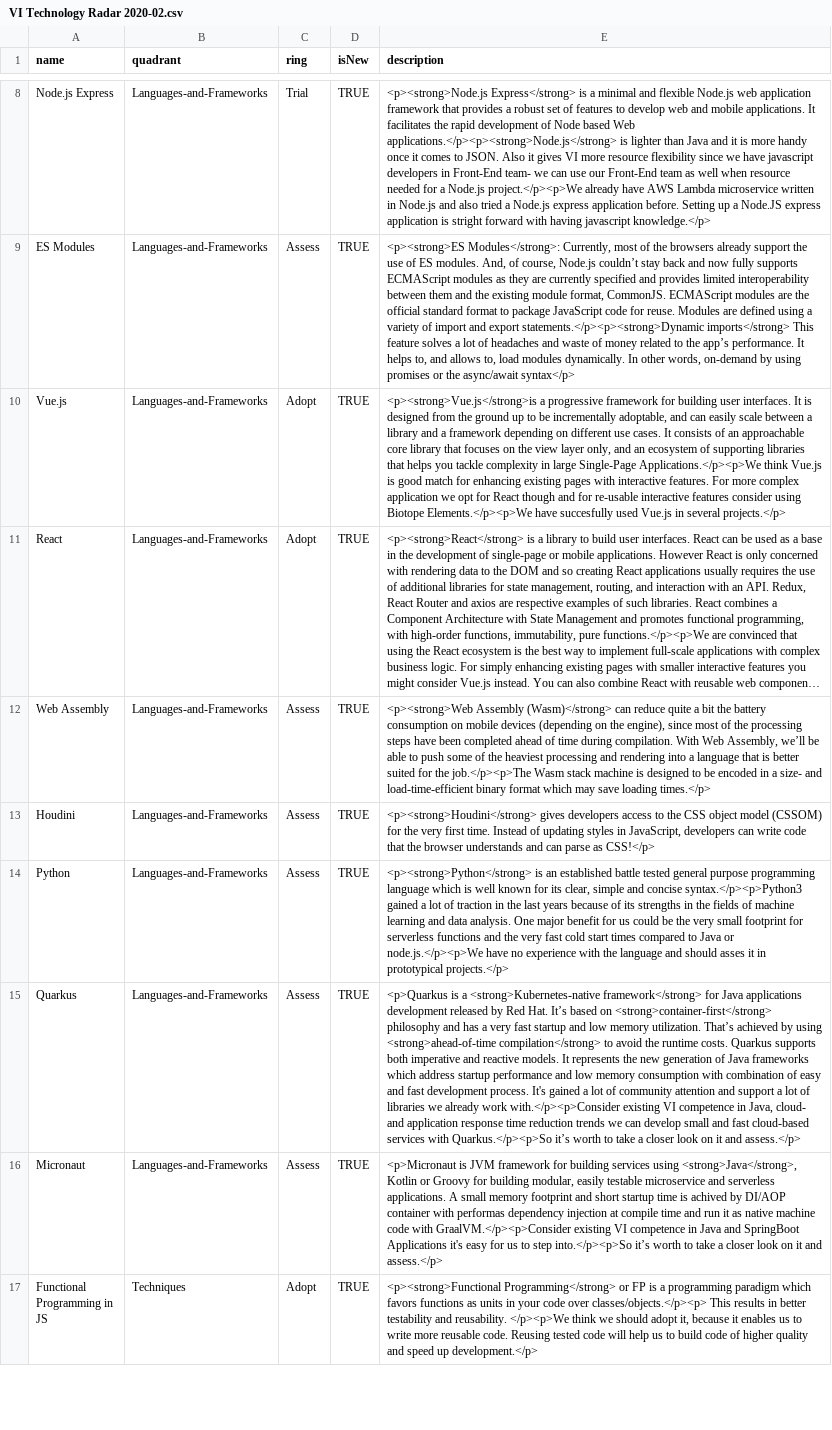
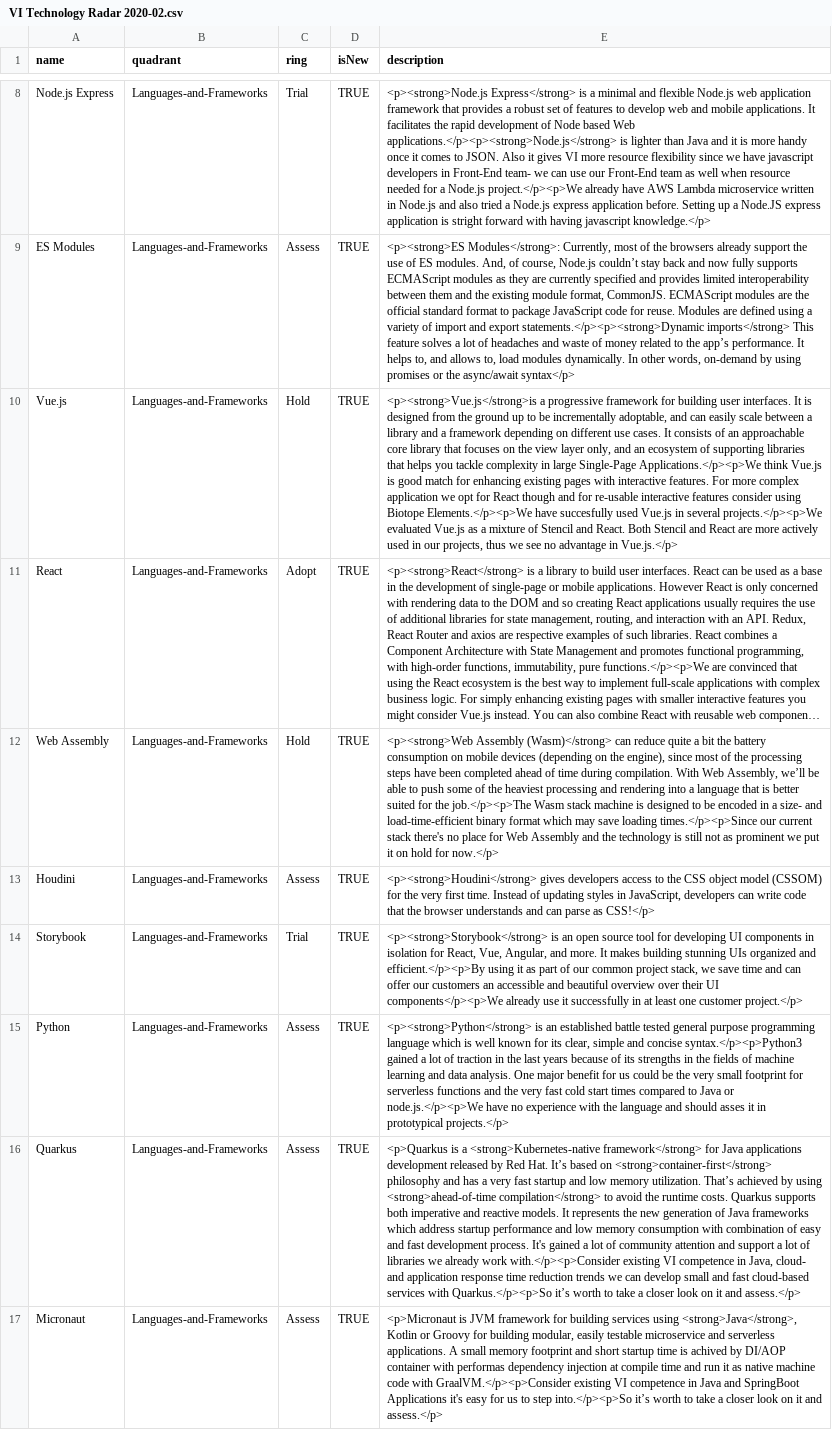
Before and after one commit to virtualidentityag/techradar, a CSV file: VI Technology Radar 2020-02.csv, drawn as a sheet; only a part is shown, gaps mark what is left out; the shorter side is filled out with more unchanged rows; long unchanged cells end in …; the diff names each change by its address in the sheet, - before the commit and + after, or states it on an @@ line.

Commit message:
feat: update radar

```diff
--- a/VI Technology Radar 2020-02.csv
+++ b/VI Technology Radar 2020-02.csv
-C10 (ring): Adopt
+C10 (ring): Hold
-E10 (description): …in several projects.</p>
+E10 (description): …in several projects.</p><p>We evaluated Vue.js as a mixture of Stencil and React. Both Stencil and React are more actively used in our projects, thus we see no advantage in Vue.js.</p>
-C12 (ring): Assess
+C12 (ring): Hold
-E12 (description): …save loading times.</p>
+E12 (description): …save loading times.</p><p>Since our current stack there's no place for Web Assembly and the technology is still not as prominent we put it on hold for now.</p>
+row 14: Storybook | Languages-and-Frameworks | Trial | TRUE | <p><strong>Storybook</strong> is an open source tool for developing UI components in isolation for React, Vue, Angular, and more. It makes building stunning UIs organized and efficient.</p><p>By using it as part of our common project stack, we save time and can offer our customers an accessible and beautiful overview over their UI components</p><p>We already use it successfully in at least one customer project.</p>
```
